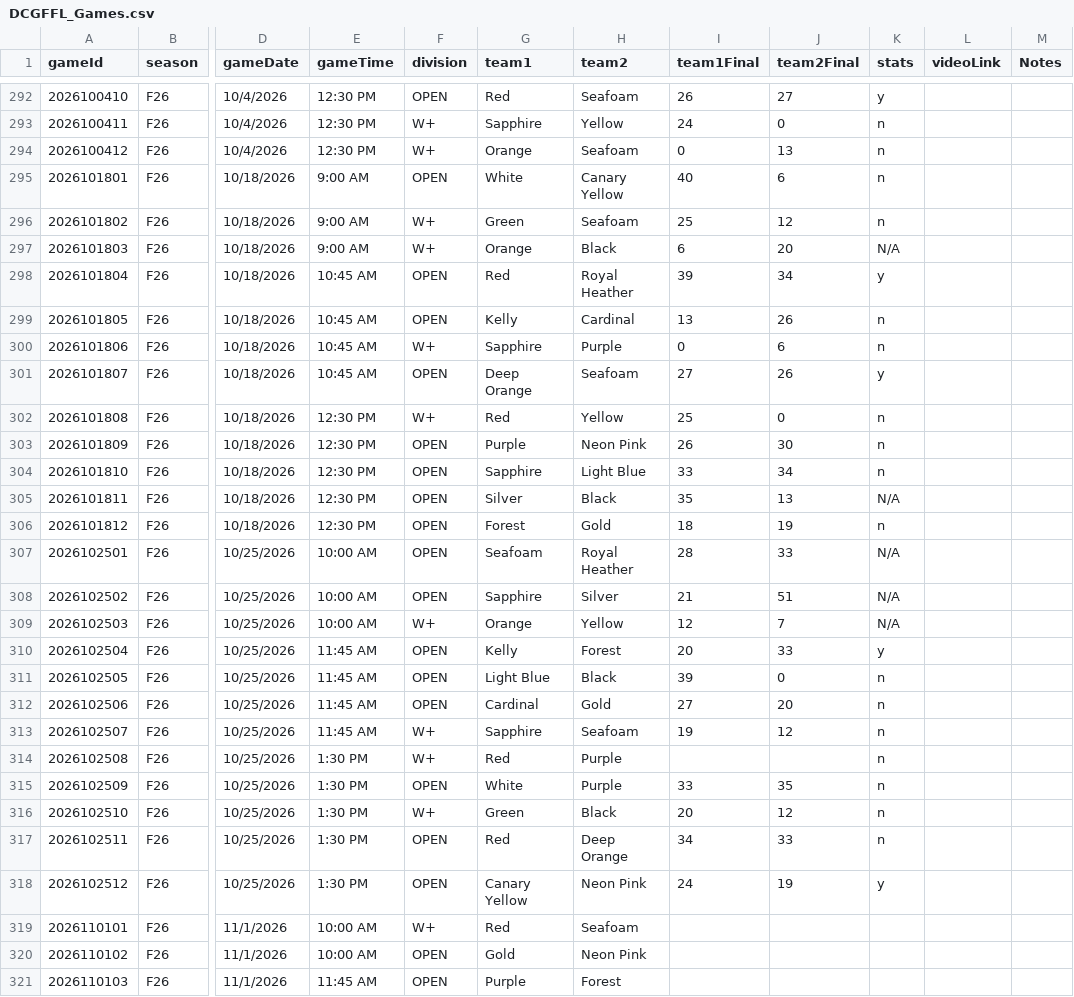
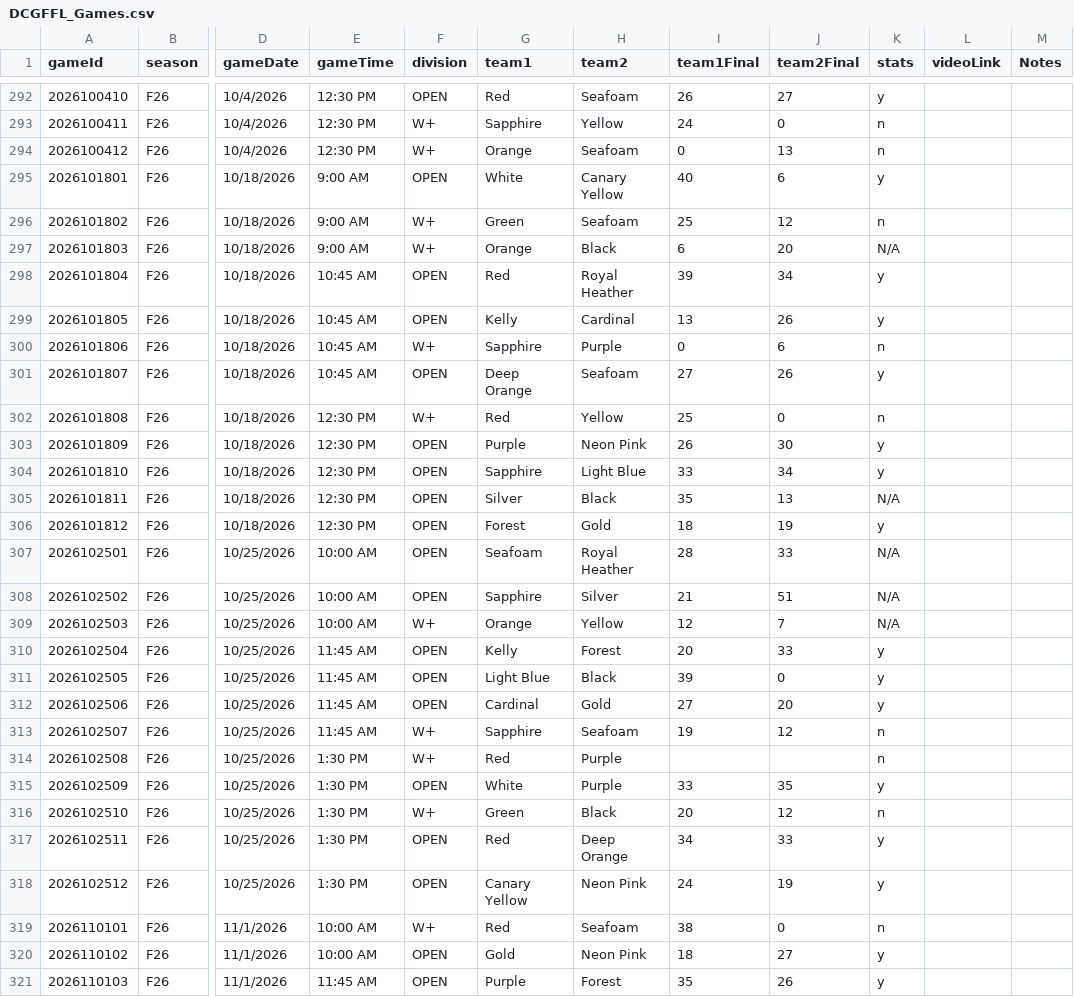
Before and after one commit to traskcon/DCGFFL-Stats, a CSV file: data/DCGFFL_Games.csv, drawn as a sheet; only a part is shown, gaps mark what is left out; the diff covers the shown part only; the diff names each change by its address in the sheet, - before the commit and + after, or states it on an @@ line.

Commit message:
Week 7 master update

```diff
--- a/data/DCGFFL_Games.csv
+++ b/data/DCGFFL_Games.csv
-K295 (stats): n
+K295 (stats): y
-K299 (stats): n
+K299 (stats): y
-K303:K304 (stats): n
+K303:K304 (stats): y
-K306 (stats): n
+K306 (stats): y
-K311:K312 (stats): n
+K311:K312 (stats): y
-K315 (stats): n
+K315 (stats): y
-K317 (stats): n
+K317 (stats): y
-I319 (team1Final): (empty)
+I319 (team1Final): 38
-J319 (team2Final): (empty)
+J319 (team2Final): 0
-K319 (stats): (empty)
+K319 (stats): n
-I320 (team1Final): (empty)
+I320 (team1Final): 18
-J320 (team2Final): (empty)
+J320 (team2Final): 27
-K320:K321 (stats): (empty)
+K320:K321 (stats): y
-I321 (team1Final): (empty)
+I321 (team1Final): 35
-J321 (team2Final): (empty)
+J321 (team2Final): 26
```
Also changed, not shown: 24 edited cells elsewhere in this file, 1 other file.
